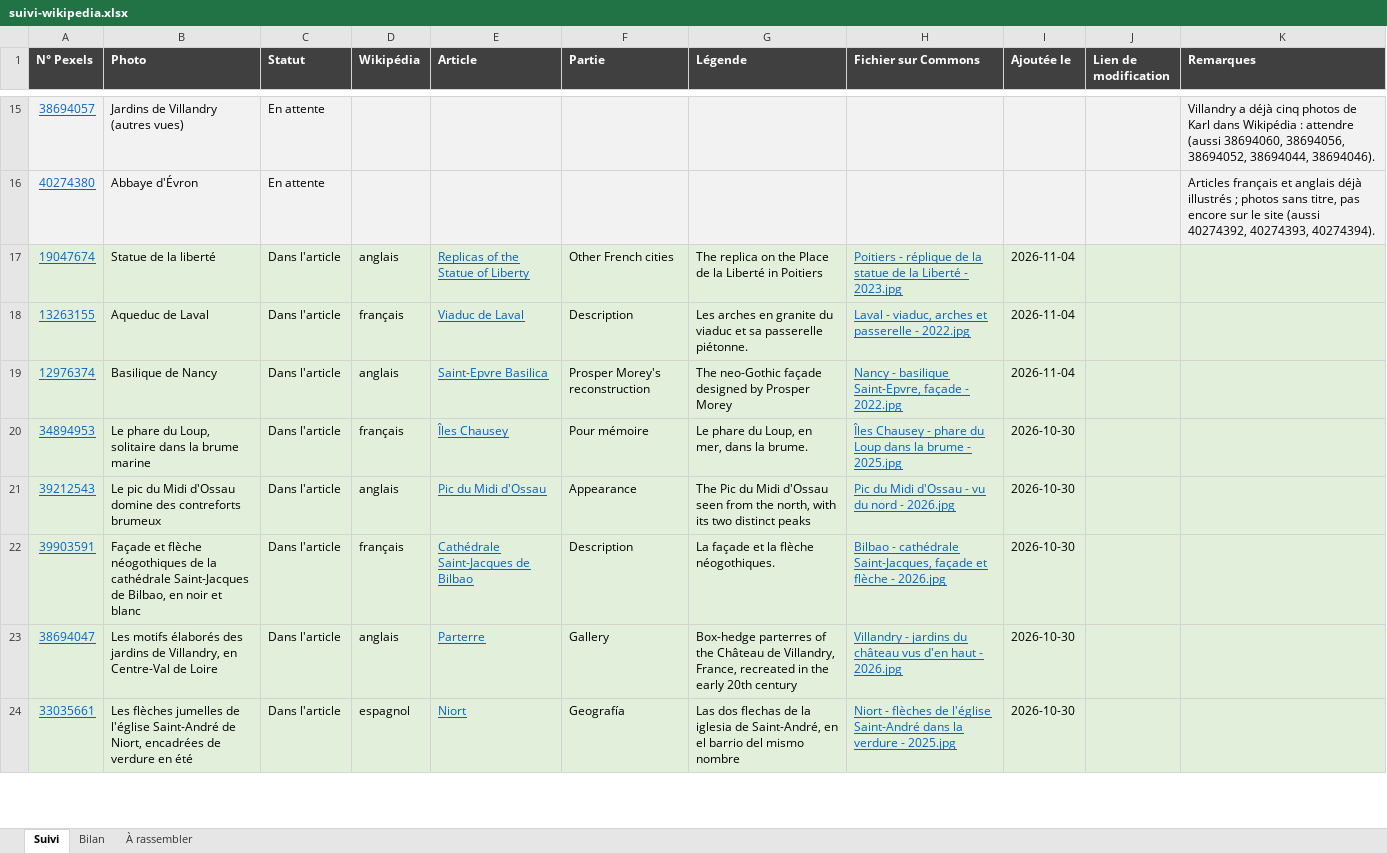
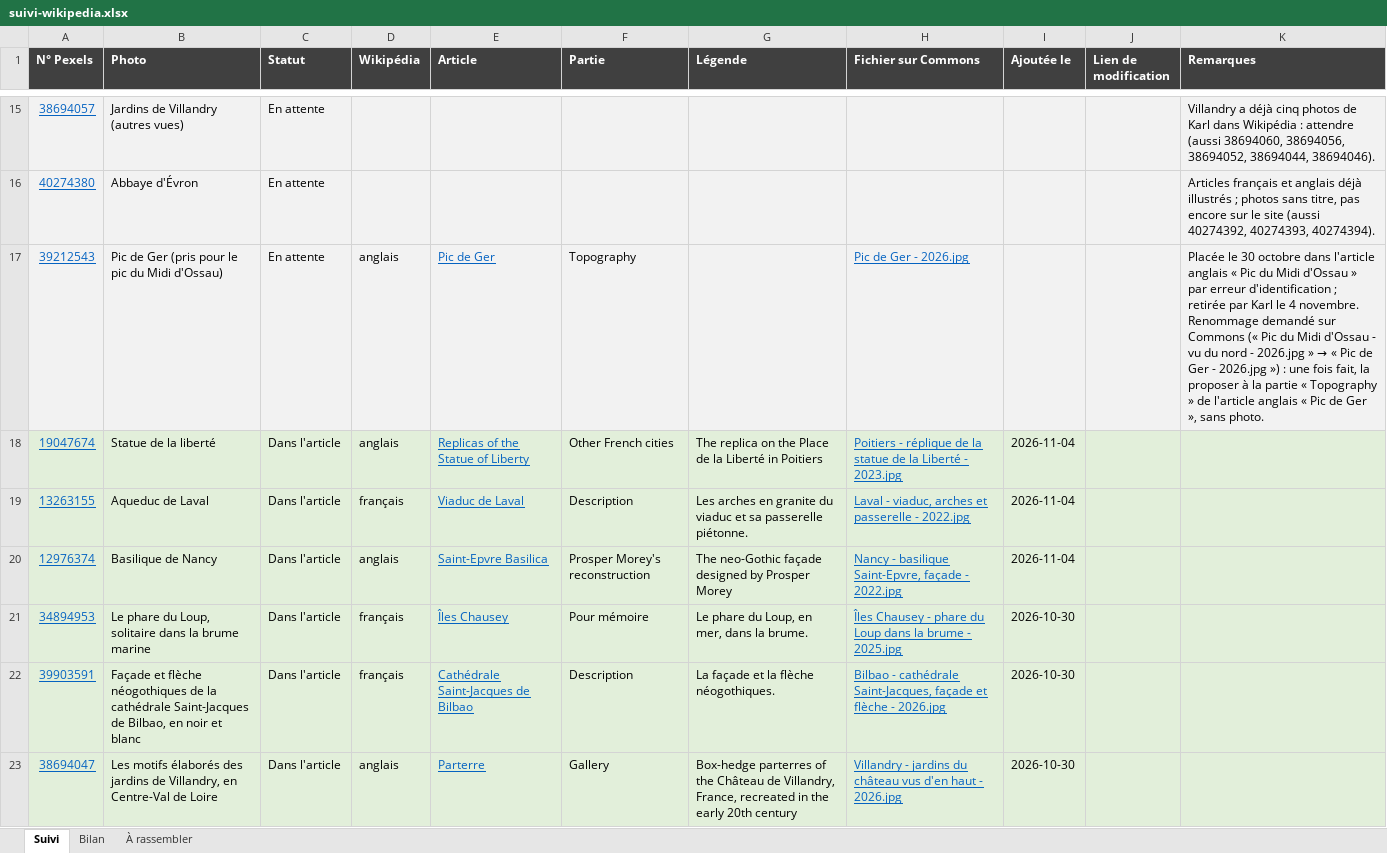
Before and after one commit to Willwonderc/PexelsWillwonder, an Excel workbook: docs/wiki-suivi/suivi-wikipedia.xlsx, sheet Suivi, drawn as a sheet; only a part is shown, gaps mark what is left out; the shorter side is filled out with more unchanged rows; values as stored, in another font and other column widths than the file's, no borders; charts and pictures not drawn; removed rows and columns are numbered as before the commit, all else as after; the diff names each change by its address in the sheet, - before the commit and + after, or states it on an @@ line.

```diff
--- a/docs/wiki-suivi/suivi-wikipedia.xlsx (sheet Suivi)
+++ b/docs/wiki-suivi/suivi-wikipedia.xlsx (sheet Suivi)
+row 17: 39212543 | Pic de Ger (pris pour le pic du Midi d'Ossau) | En attente | anglais | Pic de Ger | Topography |  | Pic de Ger - 2026.jpg |  |  | Placée le 30 octobre dans l'article anglais « Pic du Midi d'Ossau » par erreur d'identification ; retirée par Karl le 4 novembre. Renommage demandé sur Commons (« Pic du Midi d'Ossau - vu du nord - 2026.jpg » → « Pic de Ger - 2026.jpg ») : une fois fait, la proposer à la partie « Topography » de l'article anglais « Pic de Ger », sans photo.
-row 21: 39212543 | Le pic du Midi d'Ossau domine des contreforts brumeux | Dans l'article | anglais | Pic du Midi d'Ossau | Appearance | The Pic du Midi d'Ossau seen from the north, with its two distinct peaks | Pic du Midi d'Ossau - vu du nord - 2026.jpg | 2026-10-30
```
Also changed, not shown: sheet Bilan, 6 other files.
